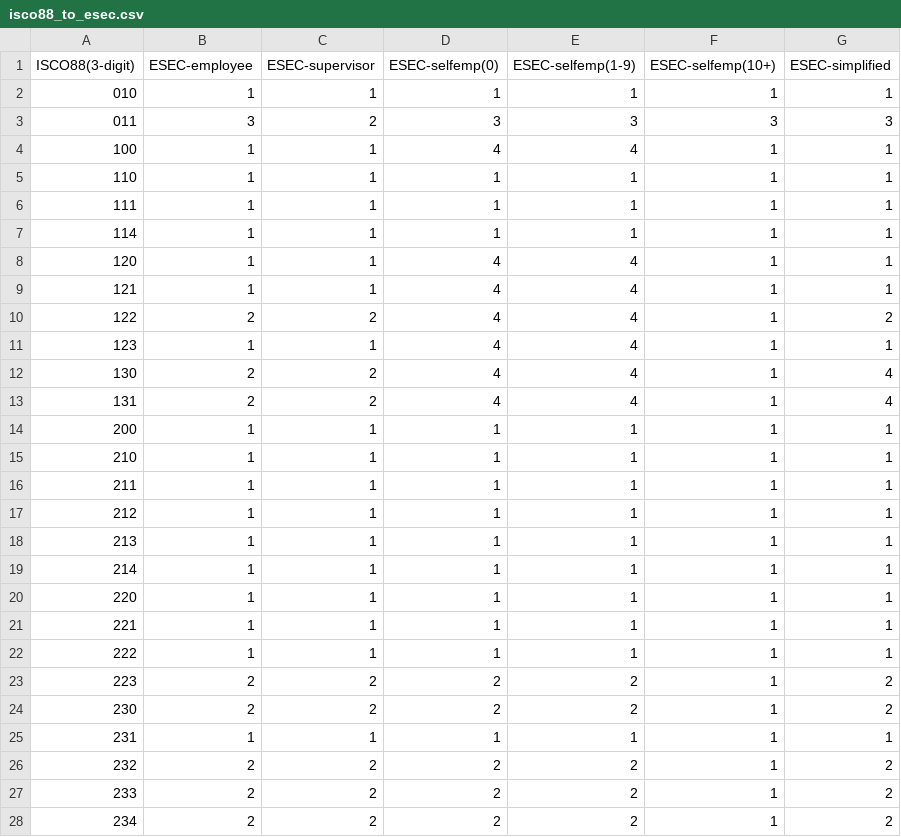
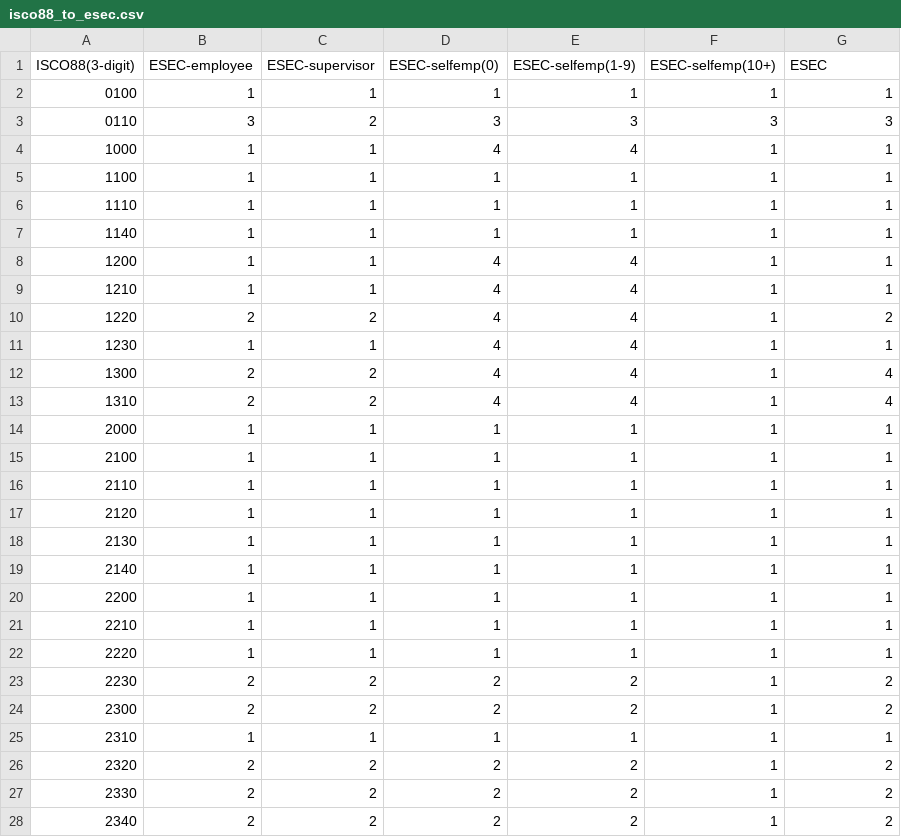
Before and after one commit to cimentadaj/DIGCLASS, a CSV file: data-raw/social_classes/translation/isco88_to_esec.csv, drawn as a sheet; only a part is shown; the diff covers the shown part only.

```diff
--- a/data-raw/social_classes/translation/isco88_to_esec.csv
+++ b/data-raw/social_classes/translation/isco88_to_esec.csv
@@ -1,28 +1,28 @@
-ISCO88(3-digit),ESEC-employee,ESEC-supervisor,ESEC-selfemp(0),ESEC-selfemp(1-9),ESEC-selfemp(10+),ESEC-simplified
-010,1,1,1,1,1,1
-011,3,2,3,3,3,3
-100,1,1,4,4,1,1
-110,1,1,1,1,1,1
-111,1,1,1,1,1,1
-114,1,1,1,1,1,1
-120,1,1,4,4,1,1
-121,1,1,4,4,1,1
-122,2,2,4,4,1,2
-123,1,1,4,4,1,1
-130,2,2,4,4,1,4
-131,2,2,4,4,1,4
-200,1,1,1,1,1,1
-210,1,1,1,1,1,1
-211,1,1,1,1,1,1
-212,1,1,1,1,1,1
-213,1,1,1,1,1,1
-214,1,1,1,1,1,1
-220,1,1,1,1,1,1
-221,1,1,1,1,1,1
-222,1,1,1,1,1,1
-223,2,2,2,2,1,2
-230,2,2,2,2,1,2
-231,1,1,1,1,1,1
-232,2,2,2,2,1,2
-233,2,2,2,2,1,2
-234,2,2,2,2,1,2
+ISCO88(3-digit),ESEC-employee,ESEC-supervisor,ESEC-selfemp(0),ESEC-selfemp(1-9),ESEC-selfemp(10+),ESEC
+0100,1,1,1,1,1,1
+0110,3,2,3,3,3,3
+1000,1,1,4,4,1,1
+1100,1,1,1,1,1,1
+1110,1,1,1,1,1,1
+1140,1,1,1,1,1,1
+1200,1,1,4,4,1,1
+1210,1,1,4,4,1,1
+1220,2,2,4,4,1,2
+1230,1,1,4,4,1,1
+1300,2,2,4,4,1,4
+1310,2,2,4,4,1,4
+2000,1,1,1,1,1,1
+2100,1,1,1,1,1,1
+2110,1,1,1,1,1,1
+2120,1,1,1,1,1,1
+2130,1,1,1,1,1,1
+2140,1,1,1,1,1,1
+2200,1,1,1,1,1,1
+2210,1,1,1,1,1,1
+2220,1,1,1,1,1,1
+2230,2,2,2,2,1,2
+2300,2,2,2,2,1,2
+2310,1,1,1,1,1,1
+2320,2,2,2,2,1,2
+2330,2,2,2,2,1,2
+2340,2,2,2,2,1,2
```
Also changed, not shown: 121 edited cells elsewhere in this file, data-raw/social_classes/translation/isco08_to_esec.csv, 16 other files.
